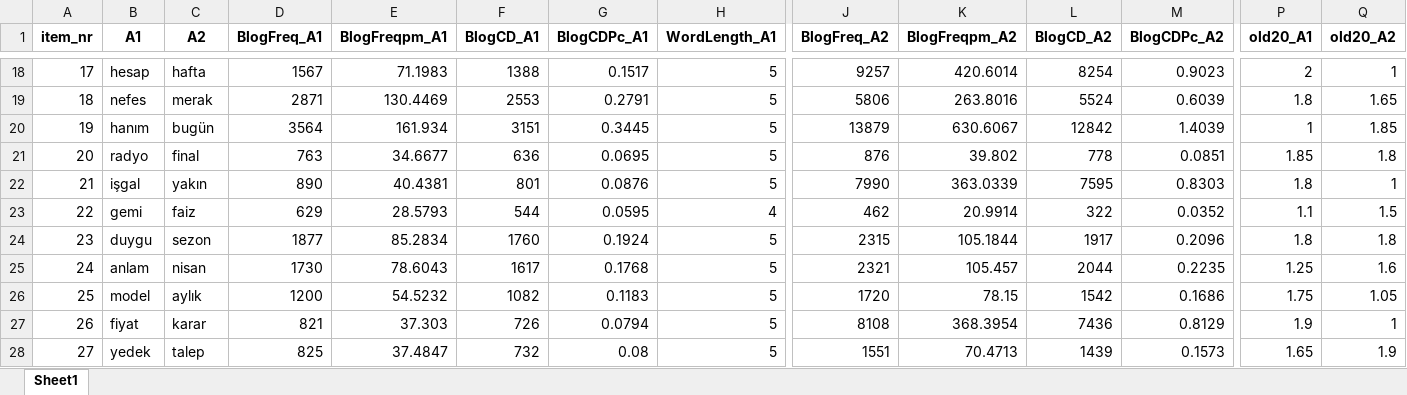
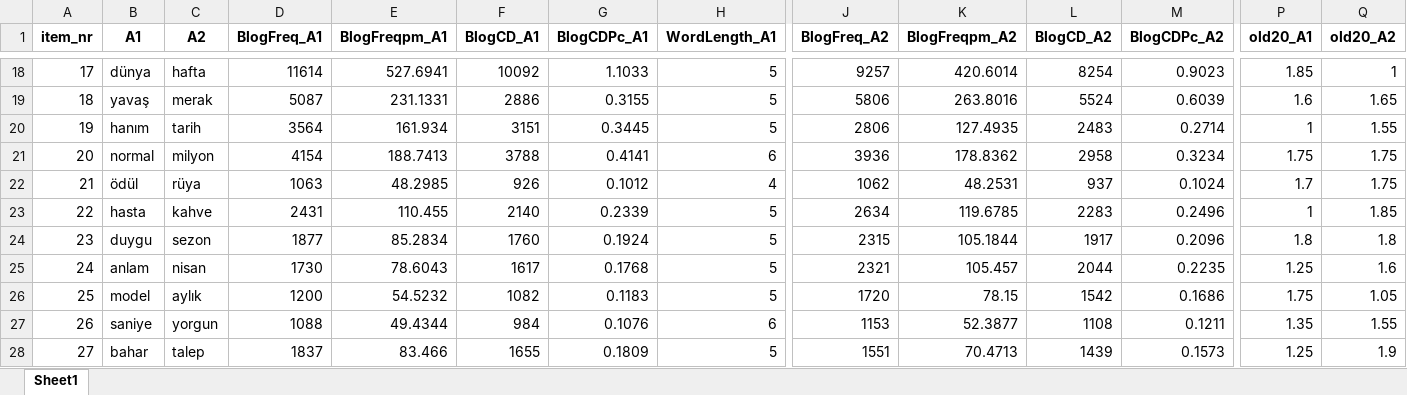
Before and after one commit to Zeynepgnezkan/VowelHarmony, an Excel workbook: All_matched_old20.xlsx, sheet Sheet1, drawn as a sheet; only a part is shown, gaps mark what is left out; values as stored, in another font and other column widths than the file's, no borders; removed rows and columns are numbered as before the commit, all else as after; rows hold the shown columns only; the diff covers the shown part only; the diff names each change by its address in the sheet, - before the commit and + after, or states it on an @@ line.

```diff
--- a/All_matched_old20.xlsx (sheet Sheet1)
+++ b/All_matched_old20.xlsx (sheet Sheet1)
-B18 (A1): hesap
+B18 (A1): dünya
-D18 (BlogFreq_A1): 1567
+D18 (BlogFreq_A1): 11614
-E18 (BlogFreqpm_A1): 71.1983
+E18 (BlogFreqpm_A1): 527.6941
-F18 (BlogCD_A1): 1388
+F18 (BlogCD_A1): 10092
-G18 (BlogCDPc_A1): 0.1517
+G18 (BlogCDPc_A1): 1.1033
-P18 (old20_A1): 2
+P18 (old20_A1): 1.85
-B19 (A1): nefes
+B19 (A1): yavaş
-D19 (BlogFreq_A1): 2871
+D19 (BlogFreq_A1): 5087
-E19 (BlogFreqpm_A1): 130.4469
+E19 (BlogFreqpm_A1): 231.1331
-F19 (BlogCD_A1): 2553
+F19 (BlogCD_A1): 2886
-G19 (BlogCDPc_A1): 0.2791
+G19 (BlogCDPc_A1): 0.3155
-P19 (old20_A1): 1.8
+P19 (old20_A1): 1.6
-C20 (A2): bugün
+C20 (A2): tarih
-J20 (BlogFreq_A2): 13879
+J20 (BlogFreq_A2): 2806
-K20 (BlogFreqpm_A2): 630.6067
+K20 (BlogFreqpm_A2): 127.4935
-L20 (BlogCD_A2): 12842
+L20 (BlogCD_A2): 2483
-M20 (BlogCDPc_A2): 1.4039
+M20 (BlogCDPc_A2): 0.2714
-Q20 (old20_A2): 1.85
+Q20 (old20_A2): 1.55
-row 21: 20 | radyo | final | 763 | 34.6677 | 636 | 0.0695 | 5 | 876 | 39.802 | 778 | 0.0851 | 1.85 | 1.8
-row 22: 21 | işgal | yakın | 890 | 40.4381 | 801 | 0.0876 | 5 | 7990 | 363.0339 | 7595 | 0.8303 | 1.8 | 1
-row 23: 22 | gemi | faiz | 629 | 28.5793 | 544 | 0.0595 | 4 | 462 | 20.9914 | 322 | 0.0352 | 1.1 | 1.5
+row 21: 20 | normal | milyon | 4154 | 188.7413 | 3788 | 0.4141 | 6 | 3936 | 178.8362 | 2958 | 0.3234 | 1.75 | 1.75
+row 22: 21 | ödül | rüya | 1063 | 48.2985 | 926 | 0.1012 | 4 | 1062 | 48.2531 | 937 | 0.1024 | 1.7 | 1.75
+row 23: 22 | hasta | kahve | 2431 | 110.455 | 2140 | 0.2339 | 5 | 2634 | 119.6785 | 2283 | 0.2496 | 1 | 1.85
-row 27: 26 | fiyat | karar | 821 | 37.303 | 726 | 0.0794 | 5 | 8108 | 368.3954 | 7436 | 0.8129 | 1.9 | 1
+row 27: 26 | saniye | yorgun | 1088 | 49.4344 | 984 | 0.1076 | 6 | 1153 | 52.3877 | 1108 | 0.1211 | 1.35 | 1.55
-B28 (A1): yedek
+B28 (A1): bahar
-D28 (BlogFreq_A1): 825
+D28 (BlogFreq_A1): 1837
-E28 (BlogFreqpm_A1): 37.4847
+E28 (BlogFreqpm_A1): 83.466
-F28 (BlogCD_A1): 732
+F28 (BlogCD_A1): 1655
-G28 (BlogCDPc_A1): 0.08
+G28 (BlogCDPc_A1): 0.1809
-P28 (old20_A1): 1.65
+P28 (old20_A1): 1.25
```
Also changed, not shown: 39 added rows, 33 removed rows, 177 edited cells and row numbers in column A elsewhere in this sheet, matched_research.xlsx, 21 other files.
